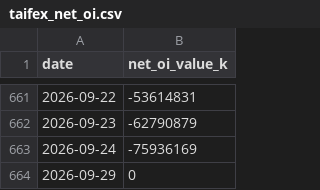
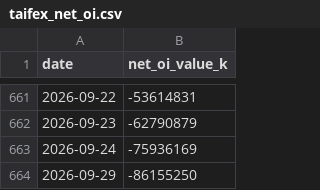
Before and after one commit to higumalu/taiex-pulse, a CSV file: taifex_net_oi.csv, drawn as a sheet; only a part is shown, gaps mark what is left out.

```diff
--- a/taifex_net_oi.csv
+++ b/taifex_net_oi.csv
@@ -663,2 +663,2 @@ date,net_oi_value_k
 2026-09-24,-75936169
-2026-09-29,0
+2026-09-29,-86155250
```
Also changed, not shown: taiex.csv, tpex_daily.csv, 3 other files.
